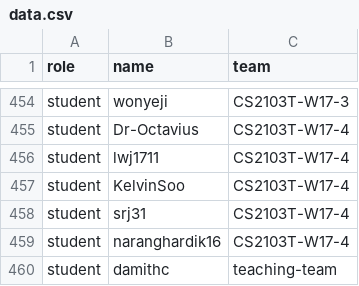
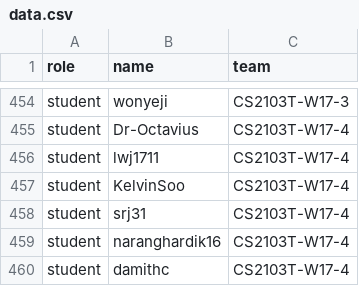
Before and after one commit to nus-cs2103-AY2122S1/pe, a CSV file: data.csv, drawn as a sheet; only a part is shown, gaps mark what is left out.

Commit message:
Add damith to team temporarily

```diff
--- a/data.csv
+++ b/data.csv
@@ -459,2 +459,2 @@ student,srj31,CS2103T-W17-4
 student,naranghardik16,CS2103T-W17-4
-student,damithc,teaching-team
+student,damithc,CS2103T-W17-4
```
